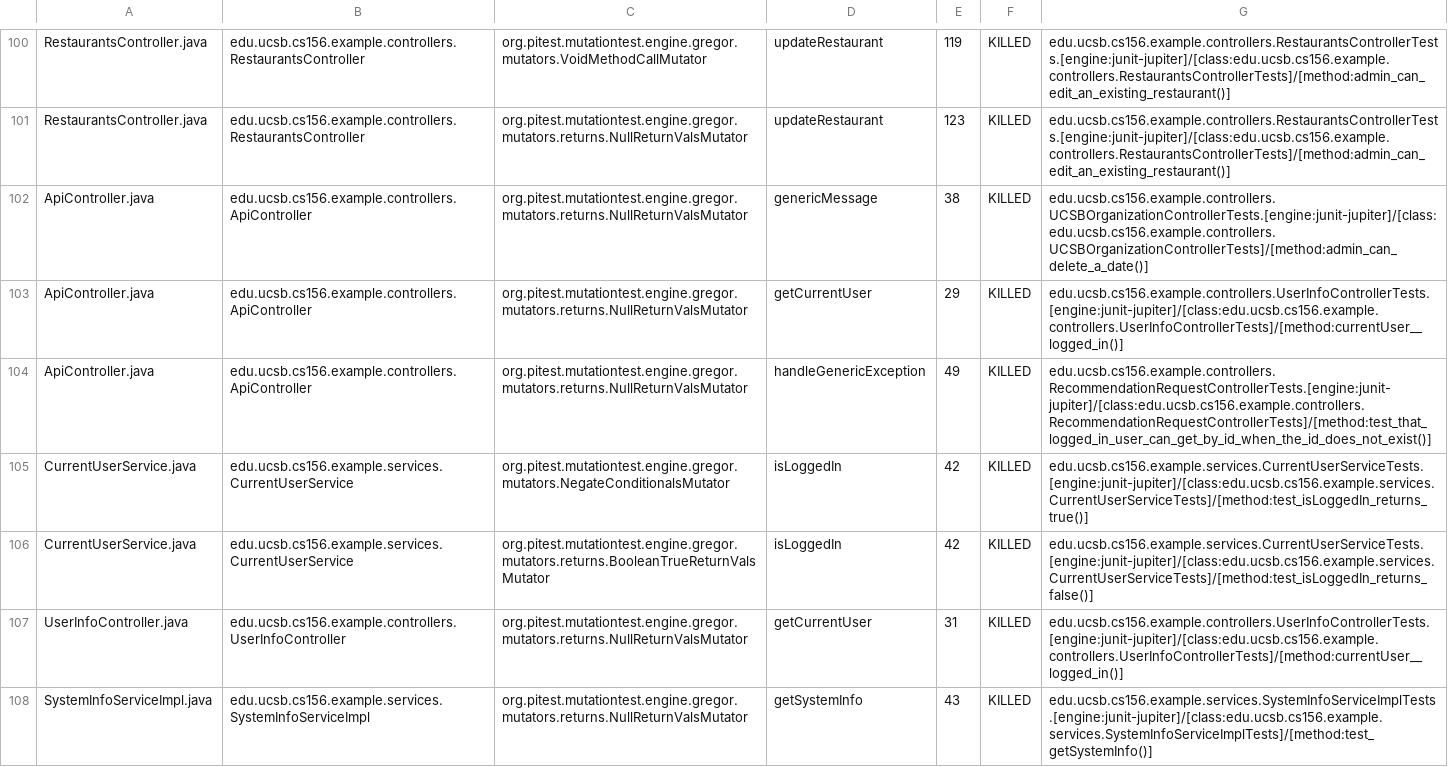
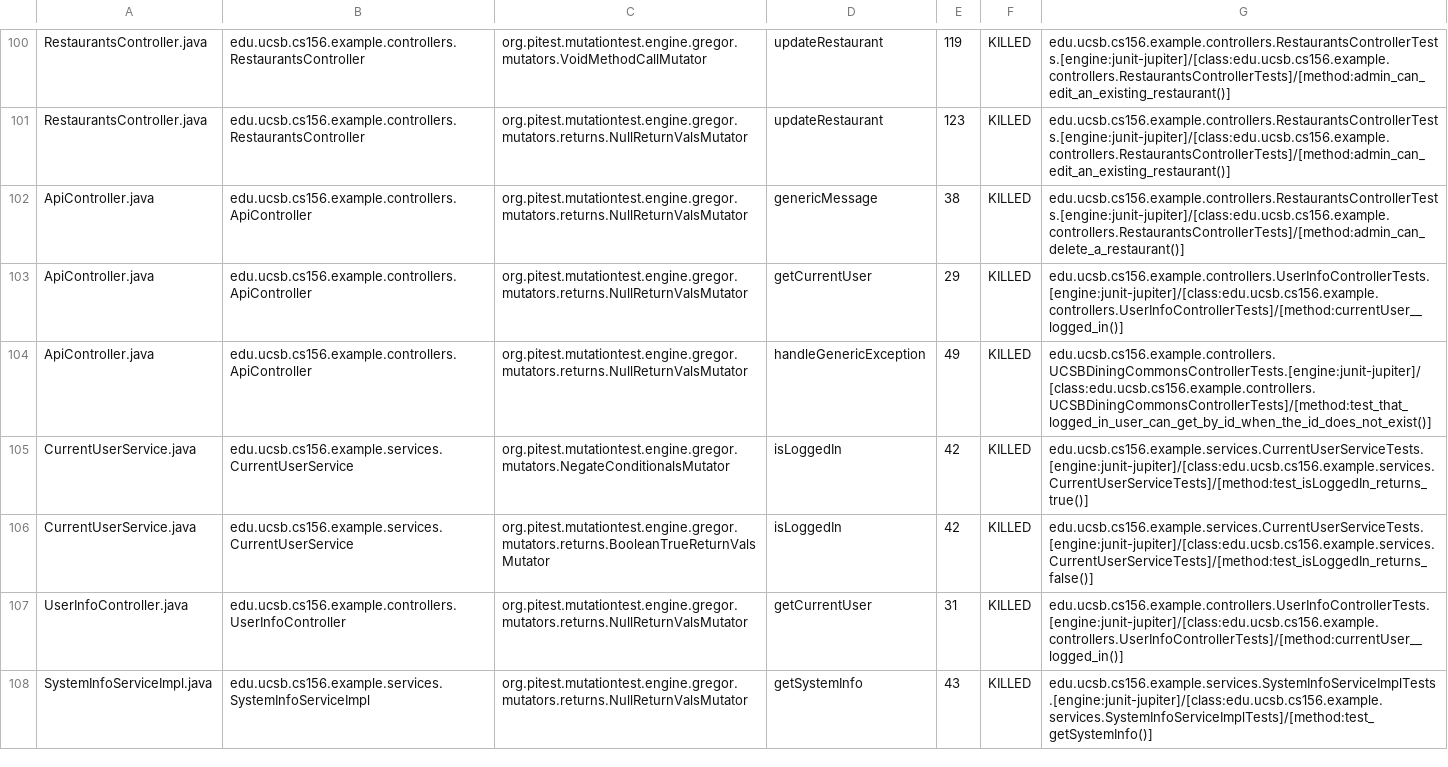
Before and after one commit to ucsb-cs156-f24/team02-f24-03, a CSV file: prs/73/pitest/mutations.csv, drawn as a sheet; only a part is shown, gaps mark what is left out.

Commit message:
Deploying to gh-pages from @ ucsb-cs156-f24/team02-f24-03@b433a2446a4164b8d069bb5be737ff119b6d2548 🚀

```diff
--- a/prs/73/pitest/mutations.csv
+++ b/prs/73/pitest/mutations.csv
@@ -101,5 +101,5 @@ RestaurantsController.java,edu.ucsb.cs156.example.controllers.RestaurantsControl
 RestaurantsController.java,edu.ucsb.cs156.example.controllers.RestaurantsController,org.pitest.mutationtest.engine.gregor.mutators.returns.NullReturnValsMutator,updateRestaurant,123,KILLED,edu.ucsb.cs156.example.controllers.RestaurantsControllerTests.[engine:junit-jupiter]/[class:edu.ucsb.cs156.example.controllers.RestaurantsControllerTests]/[method:admin_can_edit_an_existing_restaurant()]
-ApiController.java,edu.ucsb.cs156.example.controllers.ApiController,org.pitest.mutationtest.engine.gregor.mutators.returns.NullReturnValsMutator,genericMessage,38,KILLED,edu.ucsb.cs156.example.controllers.UCSBOrganizationControllerTests.[engine:junit-jupiter]/[class:edu.ucsb.cs156.example.controllers.UCSBOrganizationControllerTests]/[method:admin_can_delete_a_date()]
+ApiController.java,edu.ucsb.cs156.example.controllers.ApiController,org.pitest.mutationtest.engine.gregor.mutators.returns.NullReturnValsMutator,genericMessage,38,KILLED,edu.ucsb.cs156.example.controllers.RestaurantsControllerTests.[engine:junit-jupiter]/[class:edu.ucsb.cs156.example.controllers.RestaurantsControllerTests]/[method:admin_can_delete_a_restaurant()]
 ApiController.java,edu.ucsb.cs156.example.controllers.ApiController,org.pitest.mutationtest.engine.gregor.mutators.returns.NullReturnValsMutator,getCurrentUser,29,KILLED,edu.ucsb.cs156.example.controllers.UserInfoControllerTests.[engine:junit-jupiter]/[class:edu.ucsb.cs156.example.controllers.UserInfoControllerTests]/[method:currentUser__logged_in()]
-ApiController.java,edu.ucsb.cs156.example.controllers.ApiController,org.pitest.mutationtest.engine.gregor.mutators.returns.NullReturnValsMutator,handleGenericException,49,KILLED,edu.ucsb.cs156.example.controllers.RecommendationRequestControllerTests.[engine:junit-jupiter]/[class:edu.ucsb.cs156.example.controllers.RecommendationRequestControllerTests]/[method:test_that_logged_in_user_can_get_by_id_when_the_id_does_not_exist()]
+ApiController.java,edu.ucsb.cs156.example.controllers.ApiController,org.pitest.mutationtest.engine.gregor.mutators.returns.NullReturnValsMutator,handleGenericException,49,KILLED,edu.ucsb.cs156.example.controllers.UCSBDiningCommonsControllerTests.[engine:junit-jupiter]/[class:edu.ucsb.cs156.example.controllers.UCSBDiningCommonsControllerTests]/[method:test_that_logged_in_user_can_get_by_id_when_the_id_does_not_exist()]
 CurrentUserService.java,edu.ucsb.cs156.example.services.CurrentUserService,org.pitest.mutationtest.engine.gregor.mutators.NegateConditionalsMutator,isLoggedIn,42,KILLED,edu.ucsb.cs156.example.services.CurrentUserServiceTests.[engine:junit-jupiter]/[class:edu.ucsb.cs156.example.services.CurrentUserServiceTests]/[method:test_isLoggedIn_returns_true()]
```
Also changed, not shown: 14 other files.
